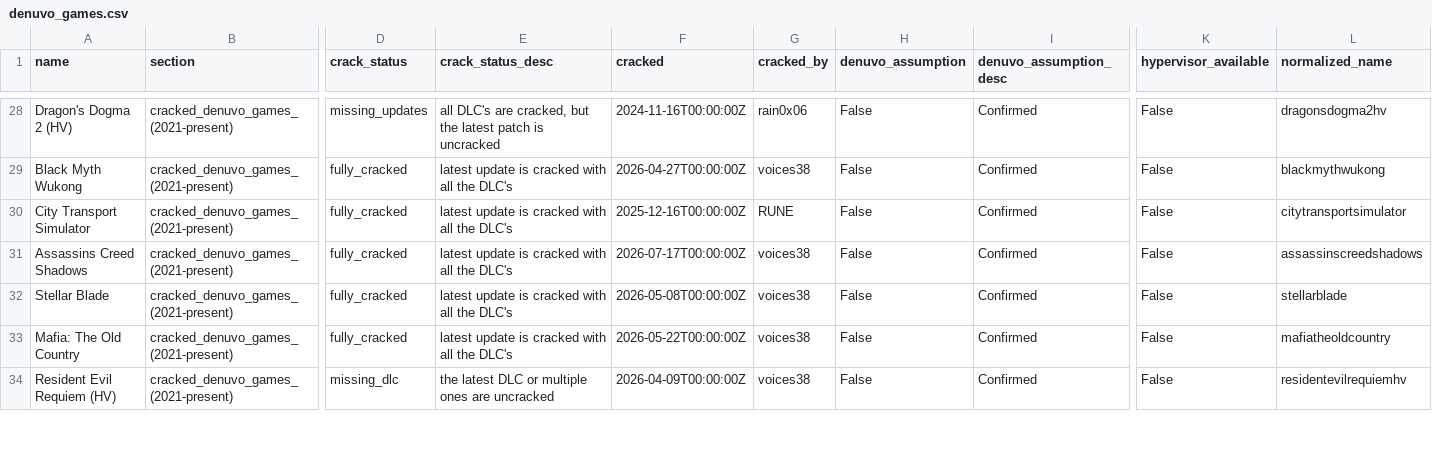
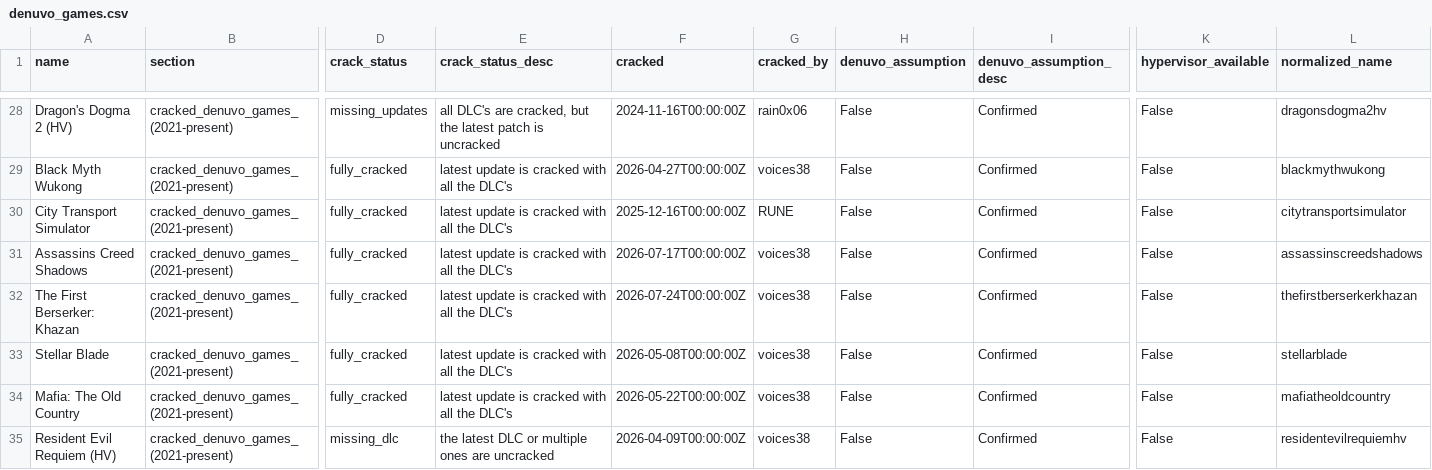
Before and after one commit to PorcoDio00033/denuvo-game-info, a CSV file: denuvo_games.csv, drawn as a sheet; only a part is shown, gaps mark what is left out; rows hold the shown columns only; the diff covers the shown part only; the diff names each change by its address in the sheet, - before the commit and + after, or states it on an @@ line.

```diff
--- a/denuvo_games.csv
+++ b/denuvo_games.csv
+row 32: The First Berserker: Khazan | cracked_denuvo_games_(2021-present) | fully_cracked | latest update is cracked with all the DLC's | 2026-07-24T00:00:00Z | voices38 | False | Confirmed | False | thefirstberserkerkhazan
```
Also changed, not shown: 1 added row, 2 removed rows and 10 edited cells elsewhere in this file, 1 other file.
